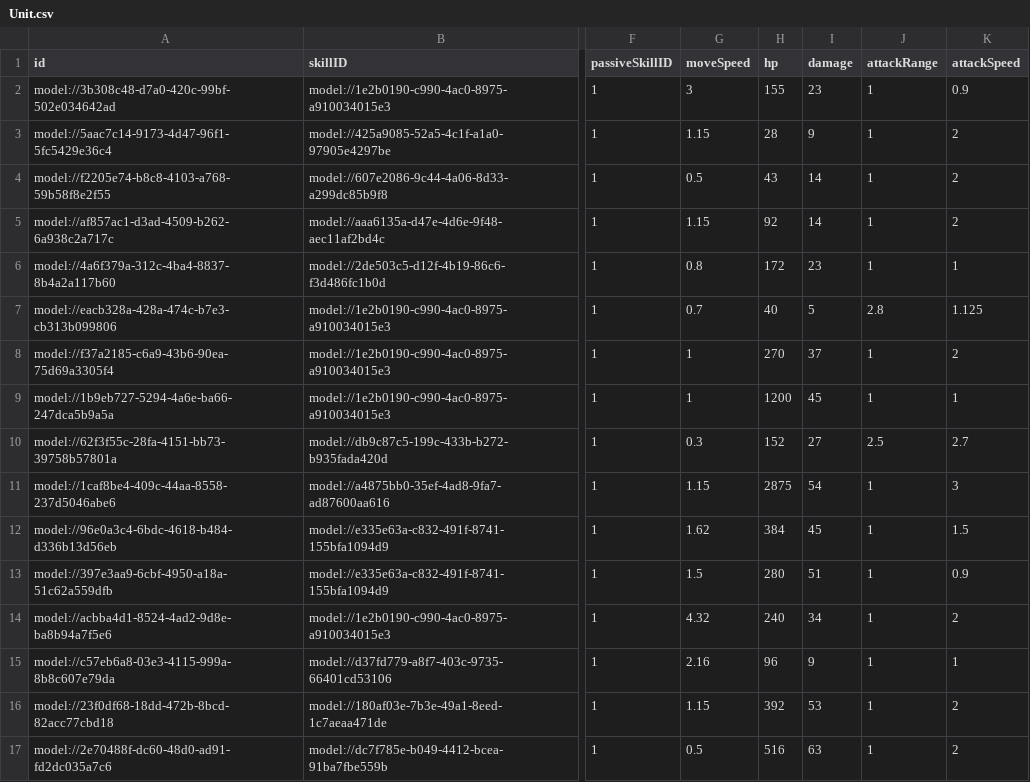
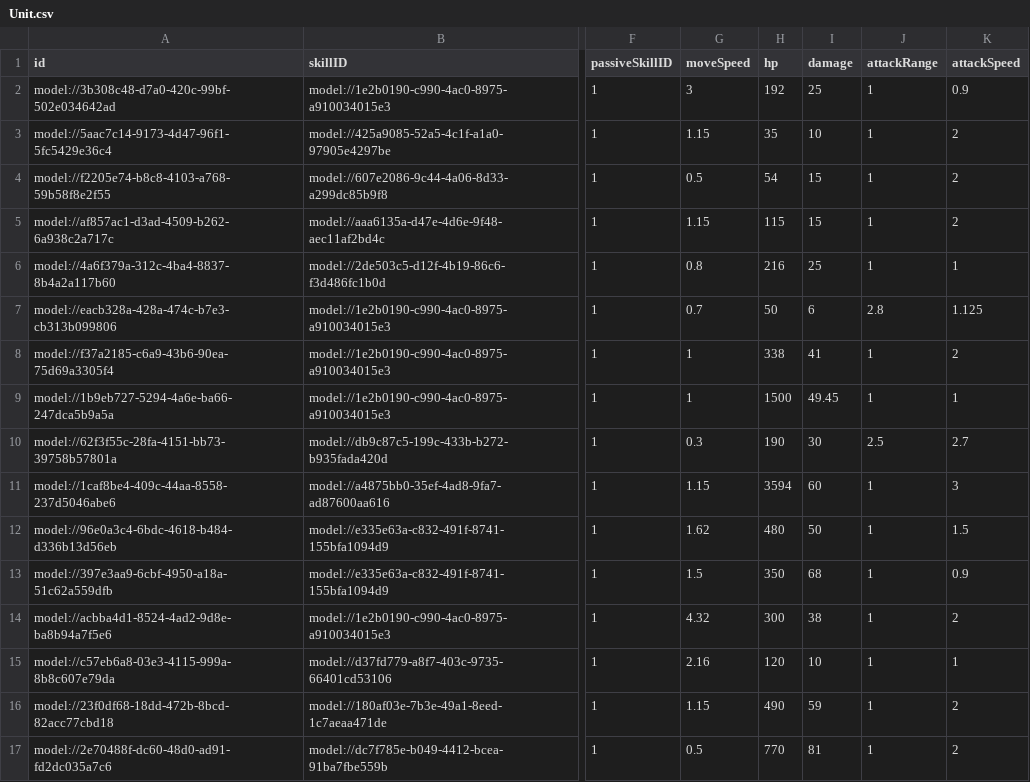
Before and after one commit to browniesss/MapleWorlds, a CSV file: RootDesk/MyDesk/DataSets/Unit.csv, drawn as a sheet; only a part is shown, gaps mark what is left out; the diff covers the shown part only; the diff names each change by its address in the sheet, - before the commit and + after, or states it on an @@ line.

```diff
--- a/RootDesk/MyDesk/DataSets/Unit.csv
+++ b/RootDesk/MyDesk/DataSets/Unit.csv
-H2 (hp): 155
+H2 (hp): 192
-I2 (damage): 23
+I2 (damage): 25
-H3 (hp): 28
+H3 (hp): 35
-I3 (damage): 9
+I3 (damage): 10
-H4 (hp): 43
+H4 (hp): 54
-I4:I5 (damage): 14
+I4:I5 (damage): 15
-H5 (hp): 92
+H5 (hp): 115
-H6 (hp): 172
+H6 (hp): 216
-I6 (damage): 23
+I6 (damage): 25
-H7 (hp): 40
+H7 (hp): 50
-I7 (damage): 5
+I7 (damage): 6
-H8 (hp): 270
+H8 (hp): 338
-I8 (damage): 37
+I8 (damage): 41
-H9 (hp): 1200
+H9 (hp): 1500
-I9 (damage): 45
+I9 (damage): 49.45
-H10 (hp): 152
+H10 (hp): 190
-I10 (damage): 27
+I10 (damage): 30
-H11 (hp): 2875
+H11 (hp): 3594
-I11 (damage): 54
+I11 (damage): 60
-H12 (hp): 384
+H12 (hp): 480
-I12 (damage): 45
+I12 (damage): 50
-H13 (hp): 280
+H13 (hp): 350
-I13 (damage): 51
+I13 (damage): 68
-H14 (hp): 240
+H14 (hp): 300
-I14 (damage): 34
+I14 (damage): 38
-H15 (hp): 96
+H15 (hp): 120
-I15 (damage): 9
+I15 (damage): 10
-H16 (hp): 392
+H16 (hp): 490
-I16 (damage): 53
+I16 (damage): 59
-H17 (hp): 516
+H17 (hp): 770
-I17 (damage): 63
+I17 (damage): 81
```
Also changed, not shown: 78 edited cells elsewhere in this file, RootDesk/MyDesk/DataSets/SpawnPattern/SpawnGroup.csv, RootDesk/MyDesk/DataSets/Stage/stage.csv.
